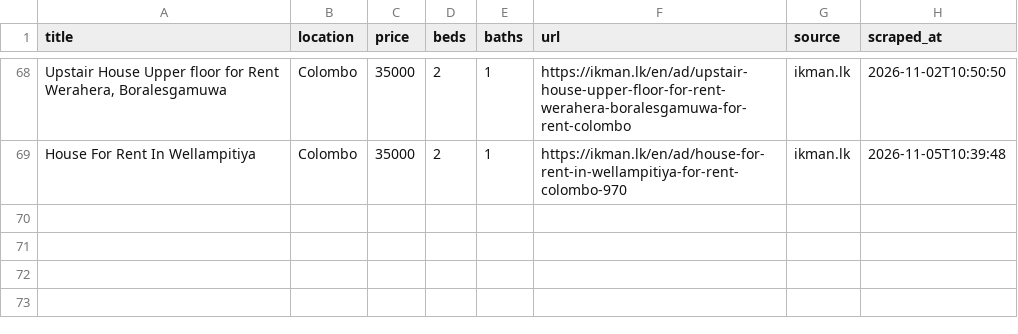
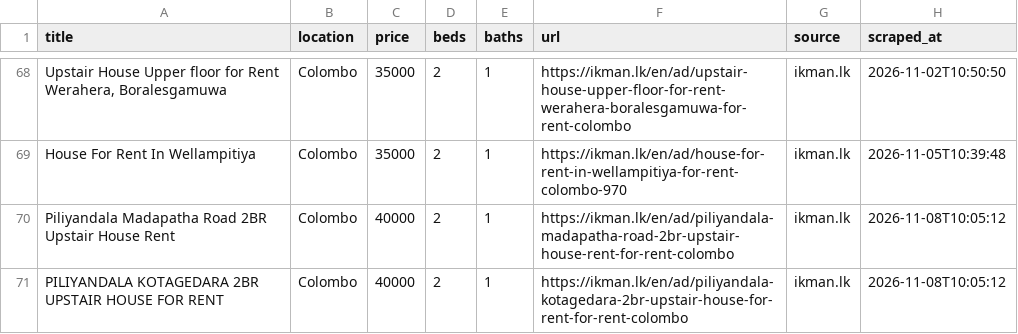
Before and after one commit to udarakahata-commits/rental-scraper, a CSV file: matches.csv, drawn as a sheet; only a part is shown, gaps mark what is left out; the diff names each change by its address in the sheet, - before the commit and + after, or states it on an @@ line.

```diff
--- a/matches.csv
+++ b/matches.csv
+row 70: Piliyandala Madapatha Road 2BR Upstair House Rent | Colombo | 40000 | 2 | 1 | https://ikman.lk/en/ad/piliyandala-madapatha-road-2br-upstair-house-rent-for-rent-colombo | ikman.lk | 2026-11-08T10:05:12
+row 71: PILIYANDALA KOTAGEDARA 2BR UPSTAIR HOUSE FOR RENT | Colombo | 40000 | 2 | 1 | https://ikman.lk/en/ad/piliyandala-kotagedara-2br-upstair-house-for-rent-for-rent-colombo | ikman.lk | 2026-11-08T10:05:12
```
Also changed, not shown: 1 other file.
